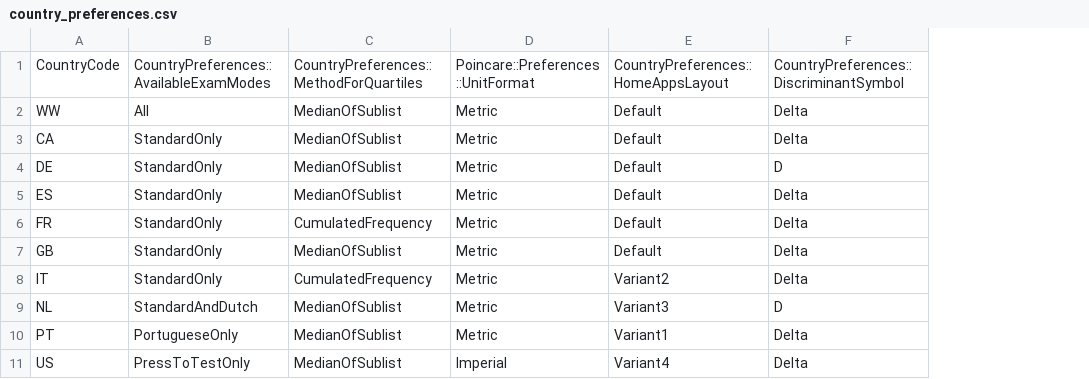
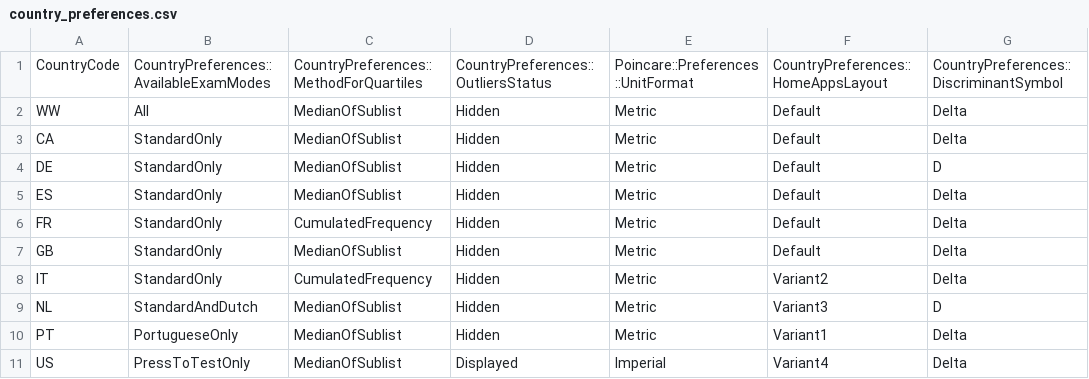
Before and after one commit to numworks/epsilon, a CSV file: apps/country_preferences.csv, drawn as a sheet; the diff names each change by its address in the sheet, - before the commit and + after, or states it on an @@ line.

Commit message:
[apps] Add an outlier display country preference

```diff
--- a/apps/country_preferences.csv
+++ b/apps/country_preferences.csv
+column D, rows 1-11: CountryPreferences::OutliersStatus | Hidden | Hidden | Hidden | Hidden | Hidden | Hidden | Hidden | Hidden | Hidden | Displayed
```
Also changed, not shown: 3 other files.
